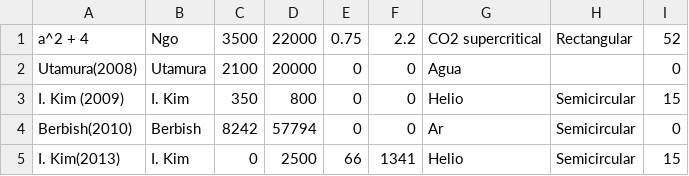
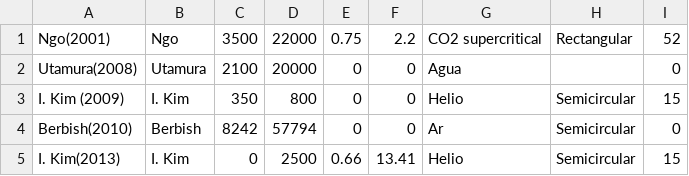
Before and after one commit to ateixeira0163/PCHE, a CSV file: correlations.csv, drawn as a sheet.

```diff
--- a/correlations.csv
+++ b/correlations.csv
@@ -1,2 +1,2 @@
-a^2 + 4,Ngo,3500,22000,0.75,2.2,CO2 supercritical,Rectangular,52,,
+Ngo(2001),Ngo,3500,22000,0.75,2.2,CO2 supercritical,Rectangular,52,,
 Utamura(2008),Utamura,2100,20000,0,0,Agua,,0,,
@@ -4,2 +4,2 @@ I. Kim (2009),I. Kim,350,800,0,0,Helio,Semicircular,15,,
 Berbish(2010),Berbish,8242,57794,0,0,Ar,Semicircular,0,,
-I. Kim(2013),I. Kim,0,2500,66,1341,Helio,Semicircular,15,,
+I. Kim(2013),I. Kim,0,2500,0.66,13.41,Helio,Semicircular,15,,
```
Also changed, not shown: 8 other files.
